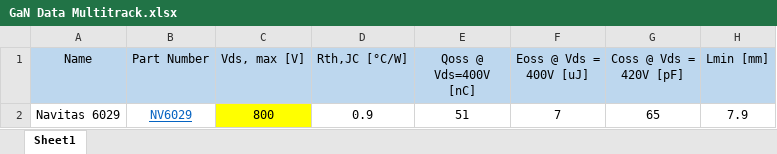
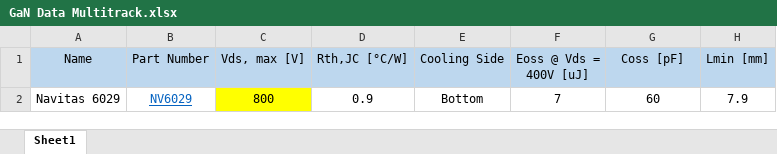
Before and after one commit to juliaestrin/multi-level-multi-track-optimization, an Excel workbook: Switch Functions/GaN Data Multitrack.xlsx, sheet Sheet1, drawn as a sheet; only a part is shown; values as stored, in another font and other column widths than the file's, no borders; the diff names each change by its address in the sheet, - before the commit and + after, or states it on an @@ line.

```diff
--- a/Switch Functions/GaN Data Multitrack.xlsx (sheet Sheet1)
+++ b/Switch Functions/GaN Data Multitrack.xlsx (sheet Sheet1)
-E1: Qoss @ Vds=400V [nC]
+E1: Cooling Side
-G1: Coss @ Vds = 420V [pF]
+G1: Coss [pF]
-E2 (Cooling Side): 51
+E2 (Cooling Side): Bottom
-G2 (Coss [pF]): 65
+G2 (Coss [pF]): 60
```
Also changed, not shown: Switch Functions/GaN Data tf.xlsx, Switch Functions/SiC Data tf.xlsx, 3 other files.
